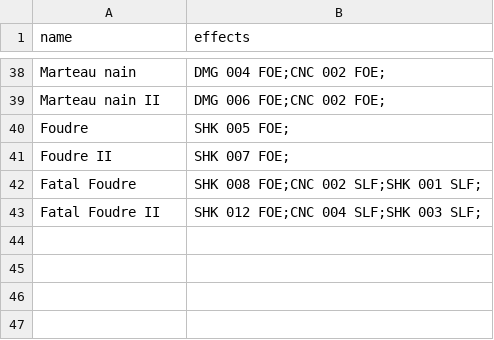
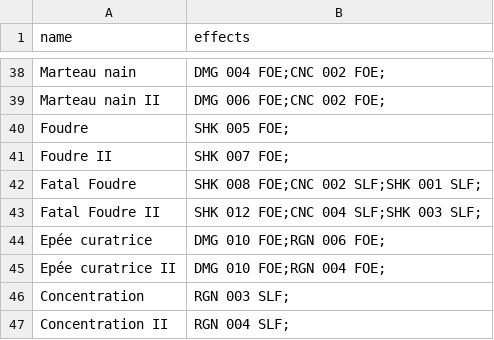
Before and after one commit to Goniix/SAE1.2, a CSV file: ressources/spellList.csv, drawn as a sheet; only a part is shown, gaps mark what is left out; the diff names each change by its address in the sheet, - before the commit and + after, or states it on an @@ line.

Commit message:
added 2 spells

```diff
--- a/ressources/spellList.csv
+++ b/ressources/spellList.csv
+row 44: Epée curatrice | DMG 010 FOE;RGN 006 FOE;
+row 45: Epée curatrice II | DMG 010 FOE;RGN 004 FOE;
+row 46: Concentration | RGN 003 SLF;
+row 47: Concentration II | RGN 004 SLF;
```
Also changed, not shown: 1 other file.
